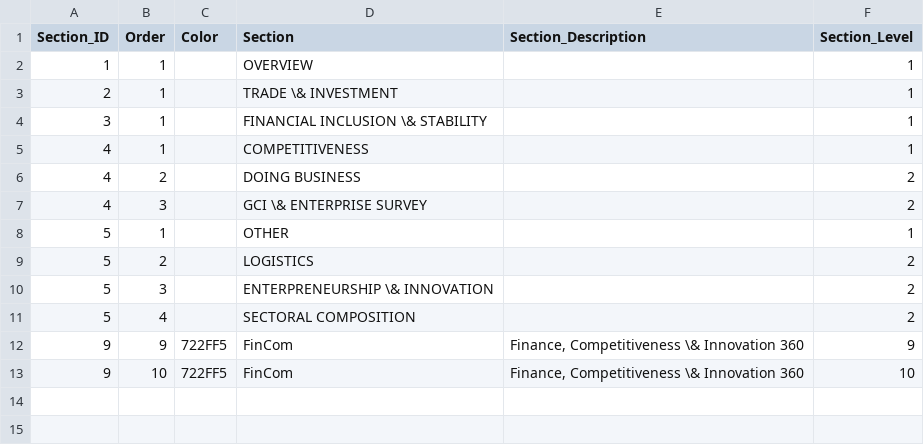
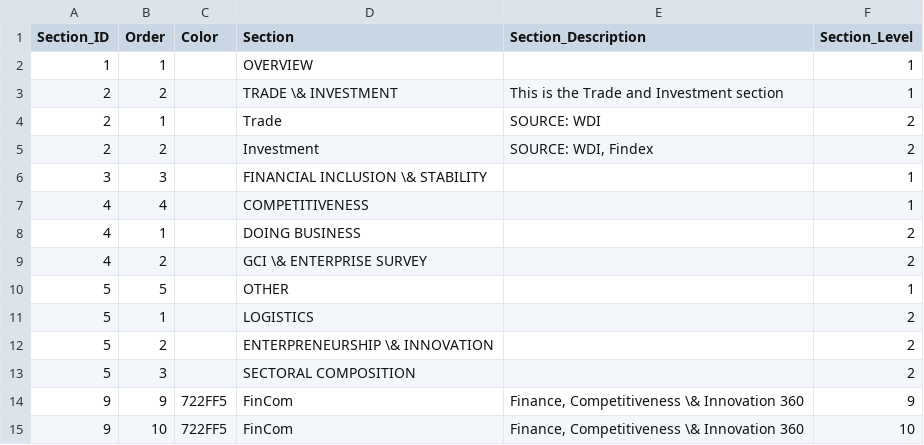
Before and after one commit to asRodelgo/reportGenerator360, a CSV file: templates/FinCom_ReportConfiguration.csv, drawn as a sheet.

```diff
--- a/templates/FinCom_ReportConfiguration.csv
+++ b/templates/FinCom_ReportConfiguration.csv
@@ -2,11 +2,13 @@ Section_ID,Order,Color,Section,Section_Description,Section_Level
 1,1,,OVERVIEW,,1
-2,1,,TRADE \& INVESTMENT,,1
-3,1,,FINANCIAL INCLUSION \& STABILITY,,1
-4,1,,COMPETITIVENESS,,1
-4,2,,DOING BUSINESS,,2
-4,3,,GCI \& ENTERPRISE SURVEY,,2
-5,1,,OTHER,,1
-5,2,,LOGISTICS,,2
-5,3,,ENTERPRENEURSHIP \& INNOVATION,,2
-5,4,,SECTORAL COMPOSITION,,2
+2,2,,TRADE \& INVESTMENT,This is the Trade and Investment section,1
+2,1,,Trade,SOURCE: WDI,2
+2,2,,Investment,"SOURCE: WDI, Findex",2
+3,3,,FINANCIAL INCLUSION \& STABILITY,,1
+4,4,,COMPETITIVENESS,,1
+4,1,,DOING BUSINESS,,2
+4,2,,GCI \& ENTERPRISE SURVEY,,2
+5,5,,OTHER,,1
+5,1,,LOGISTICS,,2
+5,2,,ENTERPRENEURSHIP \& INNOVATION,,2
+5,3,,SECTORAL COMPOSITION,,2
 9,9,722FF5,FinCom,"Finance, Competitiveness \& Innovation 360",9
```
Also changed, not shown: templates/FinCom_DataDescription.csv, 4 other files.
